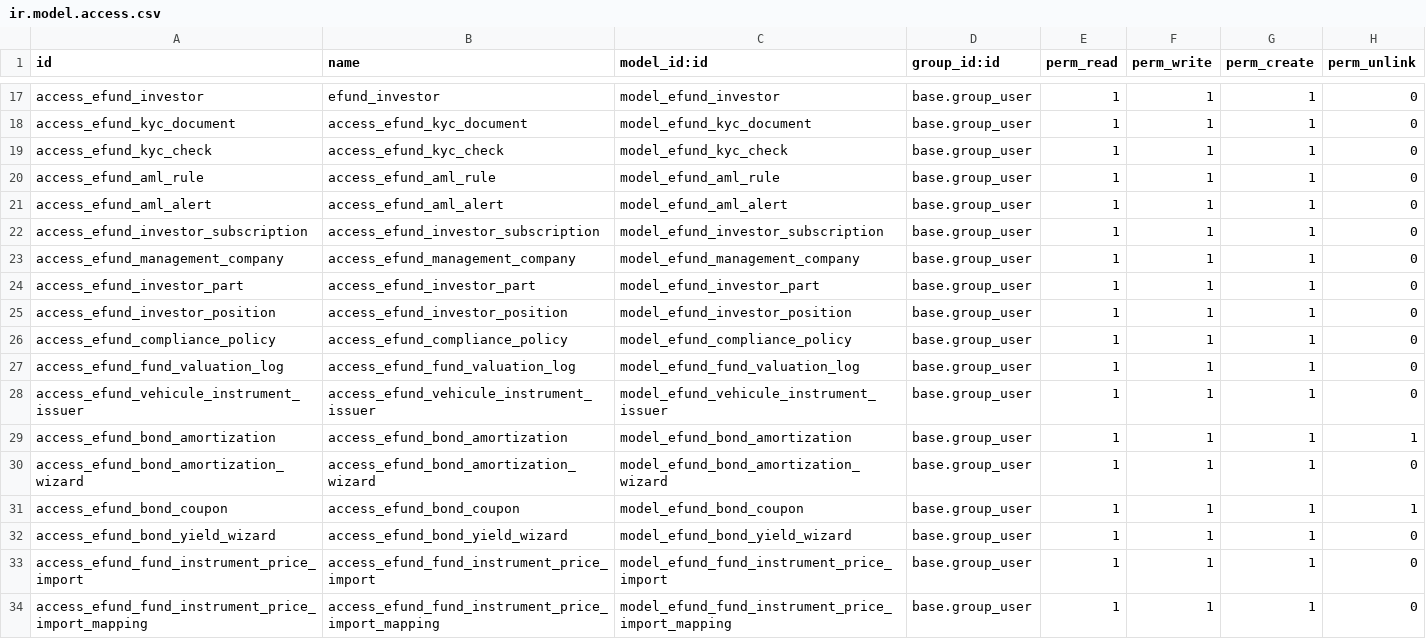
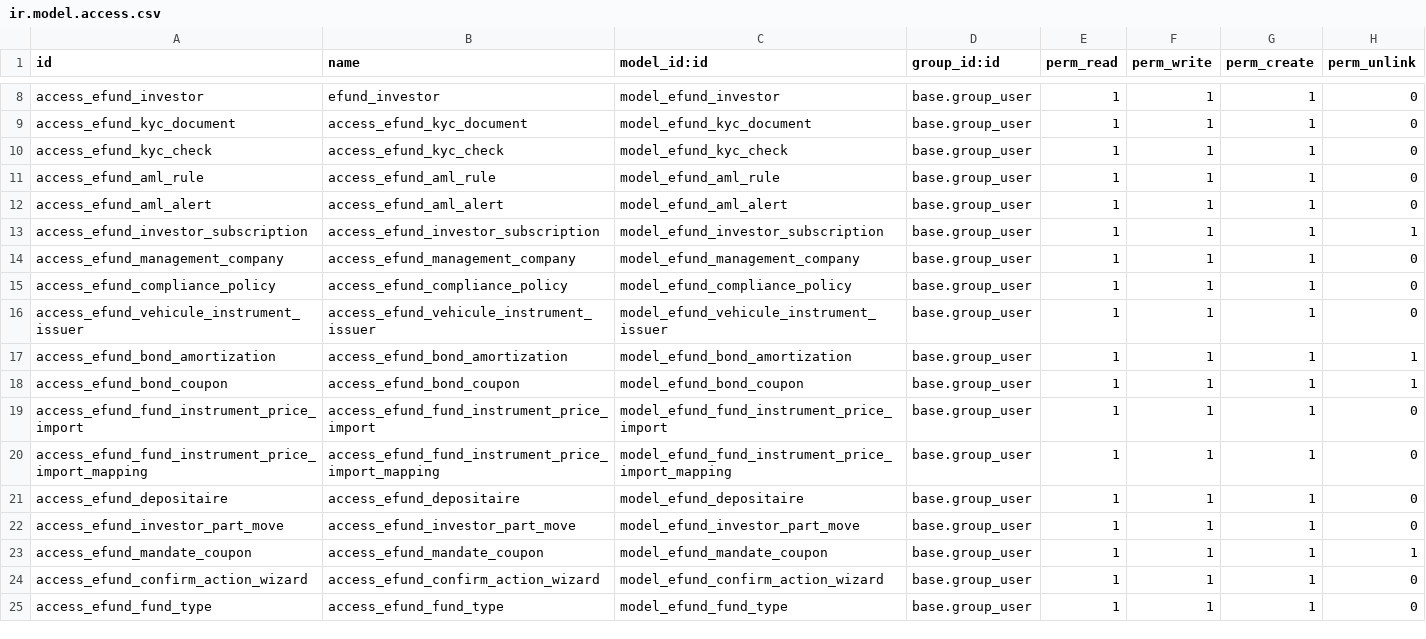
Before and after one commit to Zakariadrabo/odoo19, a CSV file: efundOpc/security/ir.model.access.csv, drawn as a sheet; only a part is shown, gaps mark what is left out; the shorter side is filled out with more unchanged rows; the diff covers the shown part only.

Commit message:
Update Fund

```diff
--- a/efundOpc/security/ir.model.access.csv
+++ b/efundOpc/security/ir.model.access.csv
@@ -21,13 +12,8 @@ access_efund_aml_rule,access_efund_aml_rule,model_efund_aml_rule,base.group_user
 access_efund_aml_alert,access_efund_aml_alert,model_efund_aml_alert,base.group_user,1,1,1,0
-access_efund_investor_subscription,access_efund_investor_subscription,model_efund_investor_subscription,base.group_user,1,1,1,0
+access_efund_investor_subscription,access_efund_investor_subscription,model_efund_investor_subscription,base.group_user,1,1,1,1
 access_efund_management_company,access_efund_management_company,model_efund_management_company,base.group_user,1,1,1,0
-access_efund_investor_part,access_efund_investor_part,model_efund_investor_part,base.group_user,1,1,1,0
-access_efund_investor_position,access_efund_investor_position,model_efund_investor_position,base.group_user,1,1,1,0
 access_efund_compliance_policy,access_efund_compliance_policy,model_efund_compliance_policy,base.group_user,1,1,1,0
-access_efund_fund_valuation_log,access_efund_fund_valuation_log,model_efund_fund_valuation_log,base.group_user,1,1,1,0
 access_efund_vehicule_instrument_issuer,access_efund_vehicule_instrument_issuer,model_efund_vehicule_instrument_issuer,base.group_user,1,1,1,0
 access_efund_bond_amortization,access_efund_bond_amortization,model_efund_bond_amortization,base.group_user,1,1,1,1
-access_efund_bond_amortization_wizard,access_efund_bond_amortization_wizard,model_efund_bond_amortization_wizard,base.group_user,1,1,1,0
 access_efund_bond_coupon,access_efund_bond_coupon,model_efund_bond_coupon,base.group_user,1,1,1,1
-access_efund_bond_yield_wizard,access_efund_bond_yield_wizard,model_efund_bond_yield_wizard,base.group_user,1,1,1,0
 access_efund_fund_instrument_price_import,access_efund_fund_instrument_price_import,model_efund_fund_instrument_price_import,base.group_user,1,1,1,0
```
Also changed, not shown: 2 added rows, 15 removed rows and 5 edited cells elsewhere in this file, 26 other files.
